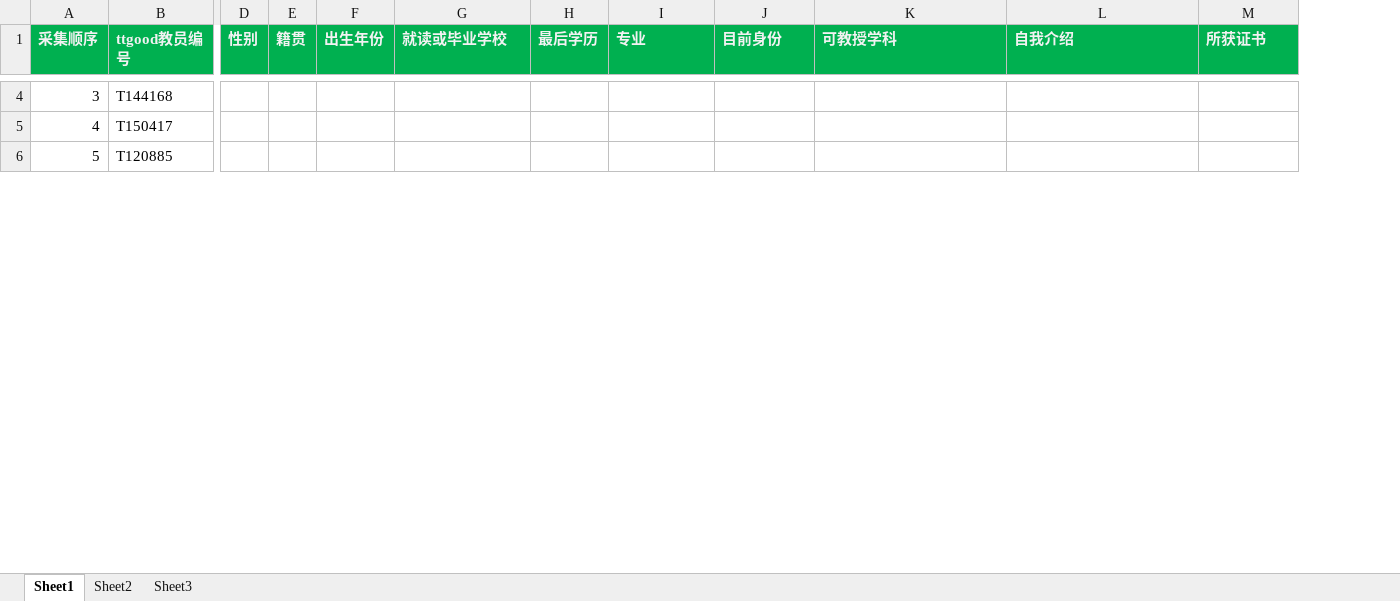
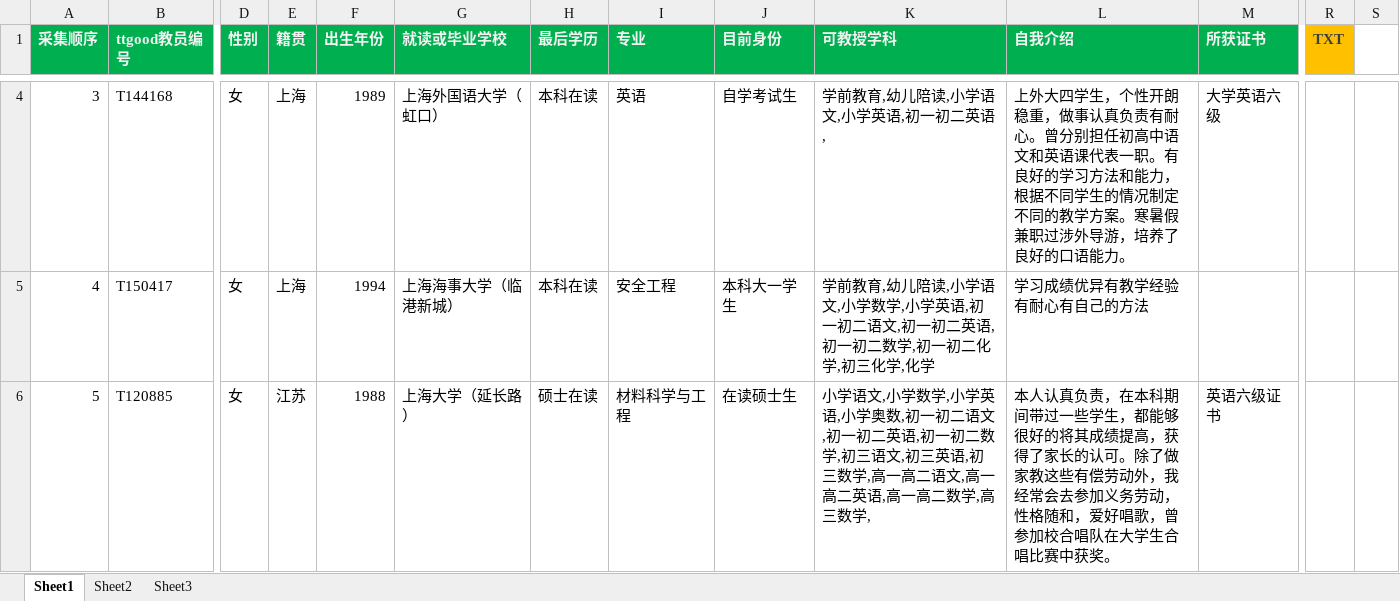
Before and after one commit to phoenixg/grab, an Excel workbook: ttgood/result.xlsx, sheet Sheet1, drawn as a sheet; only a part is shown, gaps mark what is left out; values as stored, in another font and other column widths than the file's, no borders; the diff covers the shown part only; the diff names each change by its address in the sheet, - before the commit and + after, or states it on an @@ line.

```diff
--- a/ttgood/result.xlsx (sheet Sheet1)
+++ b/ttgood/result.xlsx (sheet Sheet1)
+column R (TXT), empty
+column S, empty
-D4:D6 (性别): (empty)
+D4:D6 (性别): 女
-E4:E5 (籍贯): (empty)
+E4:E5 (籍贯): 上海
-F4 (出生年份): (empty)
+F4 (出生年份): 1989
-G4 (就读或毕业学校): (empty)
+G4 (就读或毕业学校): 上海外国语大学（虹口）
-H4:H5 (最后学历): (empty)
+H4:H5 (最后学历): 本科在读
-I4 (专业): (empty)
+I4 (专业): 英语
-J4 (目前身份): (empty)
+J4 (目前身份): 自学考试生
-K4 (可教授学科): (empty)
+K4 (可教授学科): 学前教育,幼儿陪读,小学语文,小学英语,初一初二英语,
-L4 (自我介绍): (empty)
+L4 (自我介绍): 上外大四学生，个性开朗稳重，做事认真负责有耐心。曾分别担任初高中语文和英语课代表一职。有良好的学习方法和能力，根据不同学生的情况制定不同的教学方案。寒暑假兼职过涉外导游，培养了良好的口语能力。
-M4 (所获证书): (empty)
+M4 (所获证书): 大学英语六级
-F5 (出生年份): (empty)
+F5 (出生年份): 1994
-G5 (就读或毕业学校): (empty)
+G5 (就读或毕业学校): 上海海事大学（临港新城）
-I5 (专业): (empty)
+I5 (专业): 安全工程
-J5 (目前身份): (empty)
+J5 (目前身份): 本科大一学生
-K5 (可教授学科): (empty)
+K5 (可教授学科): 学前教育,幼儿陪读,小学语文,小学数学,小学英语,初一初二语文,初一初二英语,初一初二数学,初一初二化学,初三化学,化学
-L5 (自我介绍): (empty)
+L5 (自我介绍): 学习成绩优异有教学经验有耐心有自己的方法
-E6 (籍贯): (empty)
+E6 (籍贯): 江苏
-F6 (出生年份): (empty)
+F6 (出生年份): 1988
-G6 (就读或毕业学校): (empty)
+G6 (就读或毕业学校): 上海大学（延长路）
-H6 (最后学历): (empty)
+H6 (最后学历): 硕士在读
-I6 (专业): (empty)
+I6 (专业): 材料科学与工程
-J6 (目前身份): (empty)
+J6 (目前身份): 在读硕士生
-K6 (可教授学科): (empty)
+K6 (可教授学科): 小学语文,小学数学,小学英语,小学奥数,初一初二语文,初一初二英语,初一初二数学,初三语文,初三英语,初三数学,高一高二语文,高一高二英语,高一高二数学,高三数学,
-L6 (自我介绍): (empty)
+L6 (自我介绍): 本人认真负责，在本科期间带过一些学生，都能够很好的将其成绩提高，获得了家长的认可。除了做家教这些有偿劳动外，我经常会去参加义务劳动，性格随和，爱好唱歌，曾参加校合唱队在大学生合唱比赛中获奖。
-M6 (所获证书): (empty)
+M6 (所获证书): 英语六级证书
```
Also changed, not shown: 190 edited cells elsewhere in this sheet, 2 other files.
